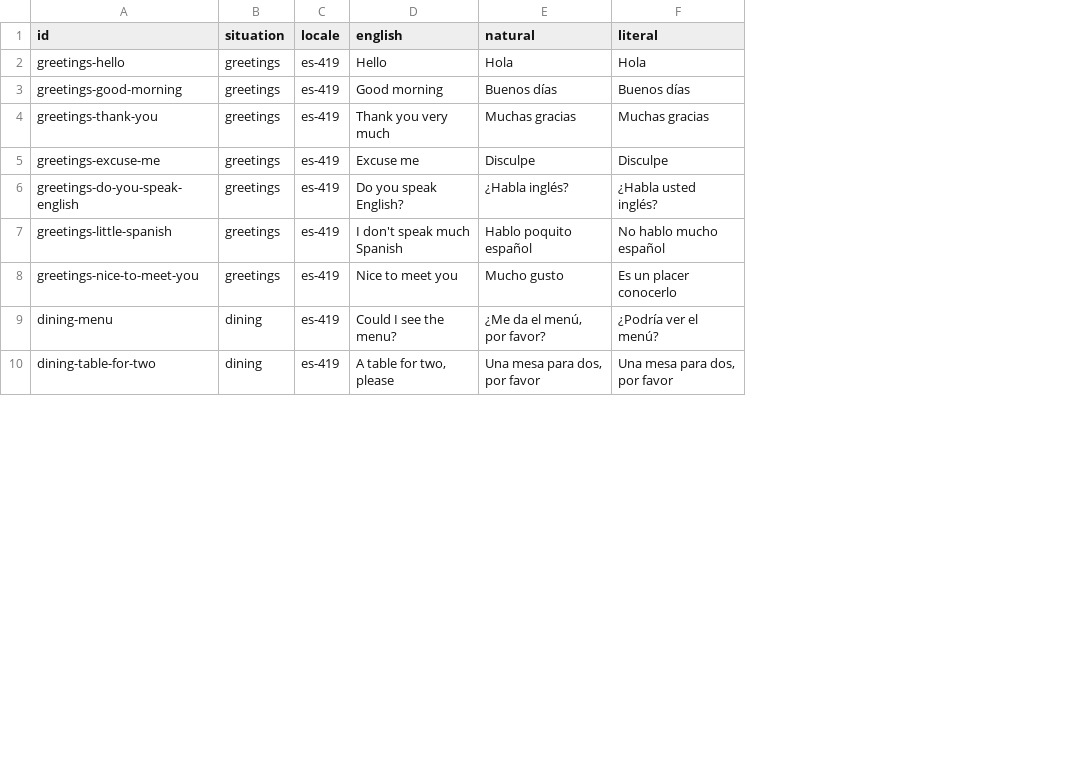
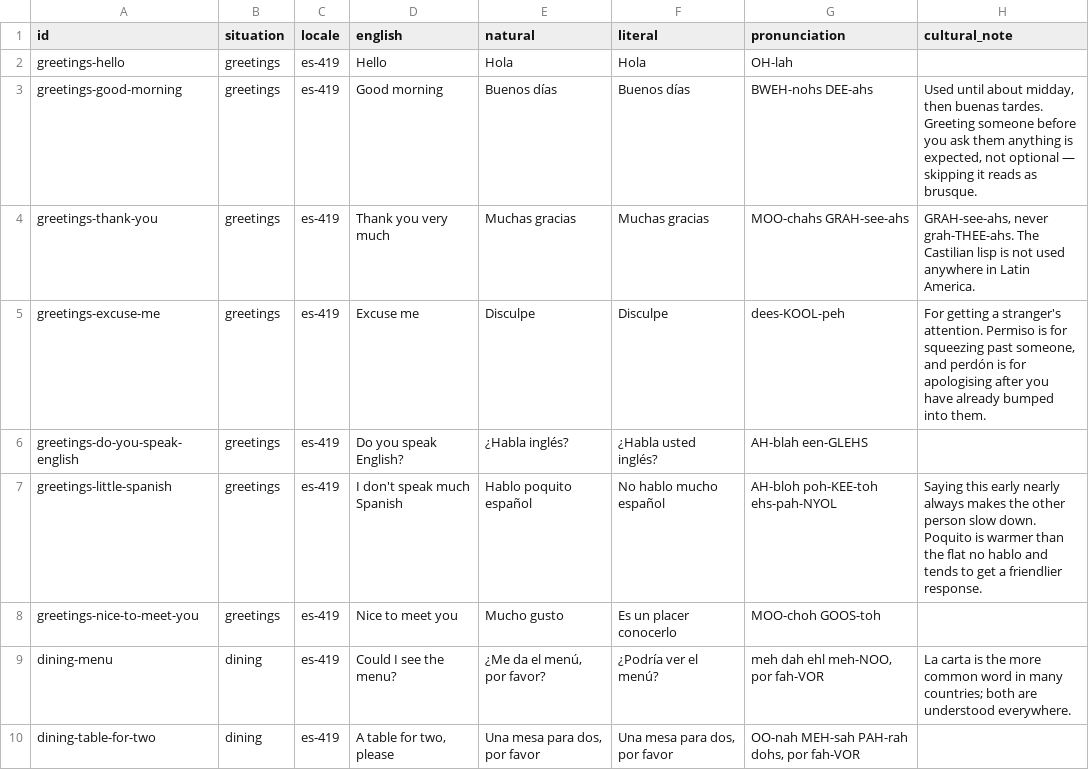
Before and after one commit to PuriyaMirza/travel-translator, a CSV file: data/phrases/es-419.csv, drawn as a sheet; only a part is shown; the diff names each change by its address in the sheet, - before the commit and + after, or states it on an @@ line.

```diff
--- a/data/phrases/es-419.csv
+++ b/data/phrases/es-419.csv
+column G (pronunciation), rows 2-10: OH-lah | BWEH-nohs DEE-ahs | MOO-chahs GRAH-see-ahs | dees-KOOL-peh | AH-blah een-GLEHS | AH-bloh poh-KEE-toh ehs-pah-NYOL | MOO-choh GOOS-toh | meh dah ehl meh-NOO, por fah-VOR | OO-nah MEH-sah PAH-rah dohs, por fah-VOR
+column H (cultural_note), rows 3-9: Used until about midday, then buenas tardes. Greeting someone before you ask them anything is expected, not optional — skipping it reads as brusque. | GRAH-see-ahs, never grah-THEE-ahs. The Castilian lisp is not used anywhere in Latin America. | For getting a stranger's attention. Permiso is for squeezing past someone, and perdón is for apologising after you have already bumped into them. |  | Saying this early nearly always makes the other person slow down. Poquito is warmer than the flat no hablo and tends to get a friendlier response. |  | La carta is the more common word in many countries; both are understood everywhere.
```
Also changed, not shown: data/phrases/de-DE.csv, data/phrases/fr-FR.csv, 39 other files.
